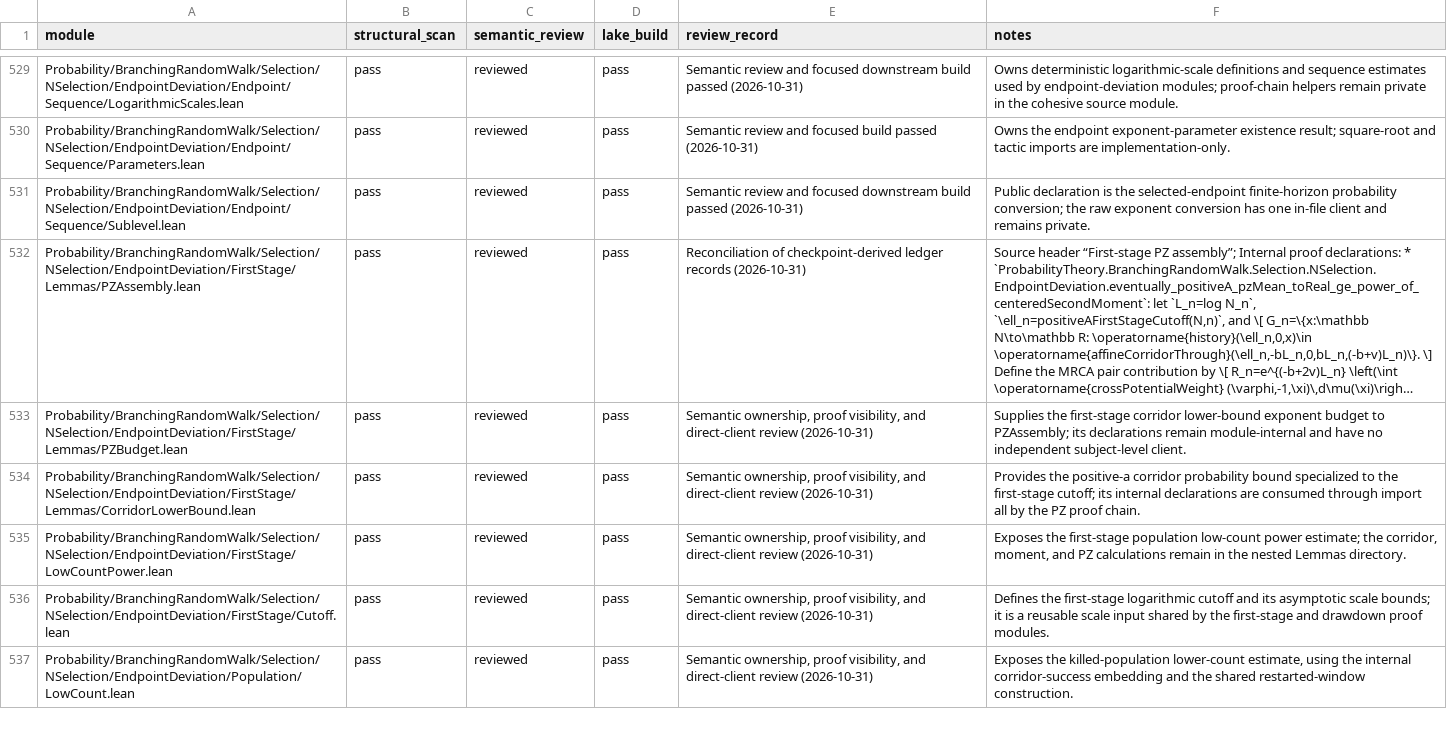
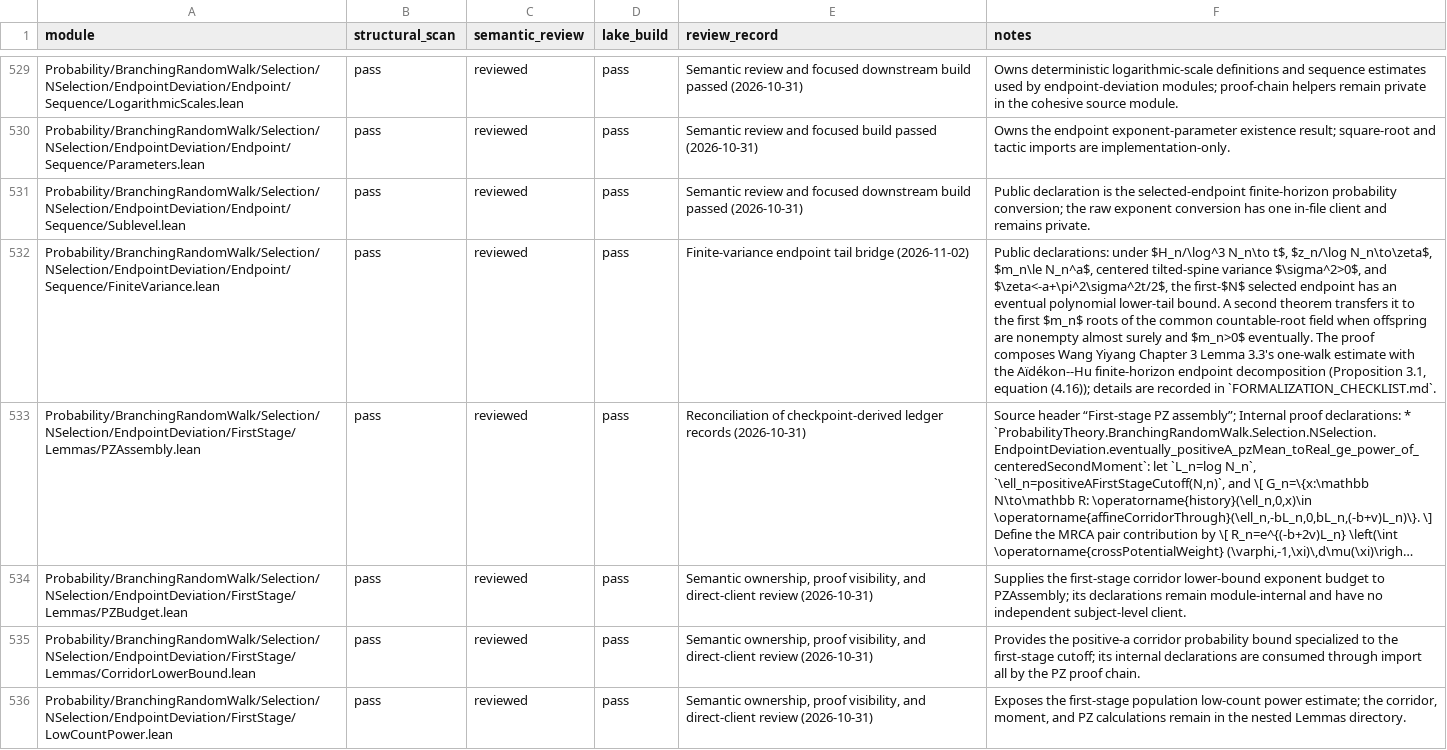
Before and after one commit to maix00/BranchingProcess, a CSV file: docs/architecture/MODULE_AUDIT_LEDGER.csv, drawn as a sheet; only a part is shown, gaps mark what is left out; the shorter side is filled out with more unchanged rows; long unchanged cells end in …; the diff names each change by its address in the sheet, - before the commit and + after, or states it on an @@ line.

Commit message:
feat(lean): prove endpoint polynomial tails

```diff
--- a/docs/architecture/MODULE_AUDIT_LEDGER.csv
+++ b/docs/architecture/MODULE_AUDIT_LEDGER.csv
+row 532: Probability/BranchingRandomWalk/Selection/NSelection/EndpointDeviation/Endpoint/Sequence/FiniteVariance.lean | pass | reviewed | pass | Finite-variance endpoint tail bridge (2026-11-02) | Public declarations: under $H_n/\log^3 N_n\to t$, $z_n/\log N_n\to\zeta$, $m_n\le N_n^a$, centered tilted-spine variance $\sigma^2>0$, and $\zeta<-a+\pi^2\sigma^2t/2$, the first-$N$ selected endpoint has an eventual polynomial lower-tail bound. A second theorem transfers it to the first $m_n$ roots of the common countable-root field when offspring are nonempty almost surely and $m_n>0$ eventually. The proof composes Wang Yiyang Chapter 3 Lemma 3.3's one-walk estimate with the Aïdékon--Hu finite-horizon endpoint decomposition (Proposition 3.1, equation (4.16)); details are recorded in `FORMALIZATION_CHECKLIST.md`.
```
Also changed, not shown: 3 other files.
